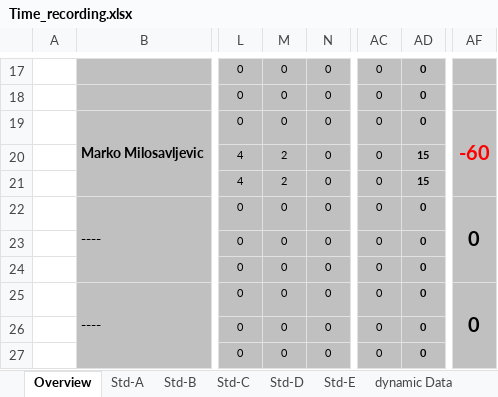
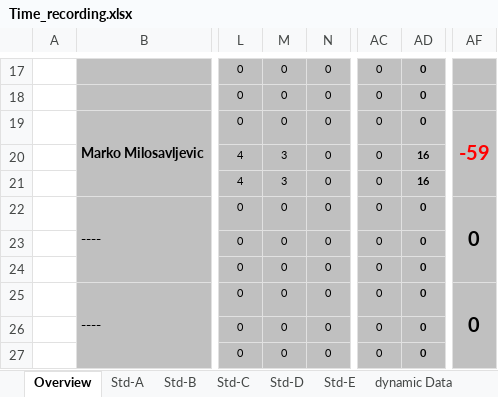
Before and after one commit to abdo643-HULK/Home-Automation-Sem3, an Excel workbook: Documentation/ProjectDocumentation/Time_recording.xlsx, sheet Overview, drawn as a sheet; only a part is shown, gaps mark what is left out; values as stored, in another font and other column widths than the file's, no borders; conditional formats not drawn; the diff names each change by its address in the sheet, - before the commit and + after, or states it on an @@ line.

Commit message:
zeiteintragung

```diff
--- a/Documentation/ProjectDocumentation/Time_recording.xlsx (sheet Overview)
+++ b/Documentation/ProjectDocumentation/Time_recording.xlsx (sheet Overview)
-AF19: -60
+AF19: -59
-M20:M21: 2
+M20:M21: 3
-AD20:AD21: 15
+AD20:AD21: 16
```
Also changed, not shown: sheet Std-C.
